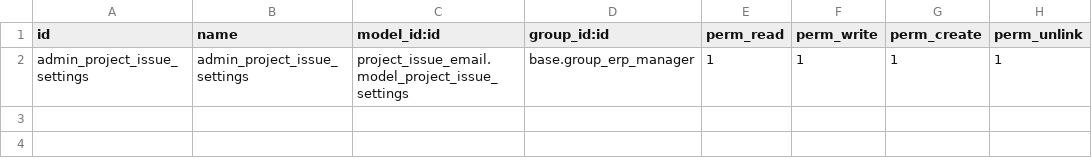
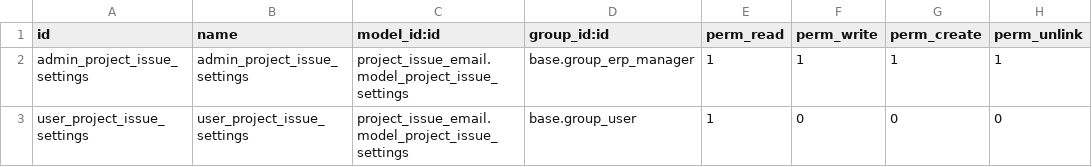
Before and after one commit to tawasta/helpdesk, a CSV file: project_issue_email/security/ir.model.access.csv, drawn as a sheet; the diff names each change by its address in the sheet, - before the commit and + after, or states it on an @@ line.

```diff
--- a/project_issue_email/security/ir.model.access.csv
+++ b/project_issue_email/security/ir.model.access.csv
+row 3: user_project_issue_settings | user_project_issue_settings | project_issue_email.model_project_issue_settings | base.group_user | 1 | 0 | 0 | 0
```
Also changed, not shown: 4 other files.
